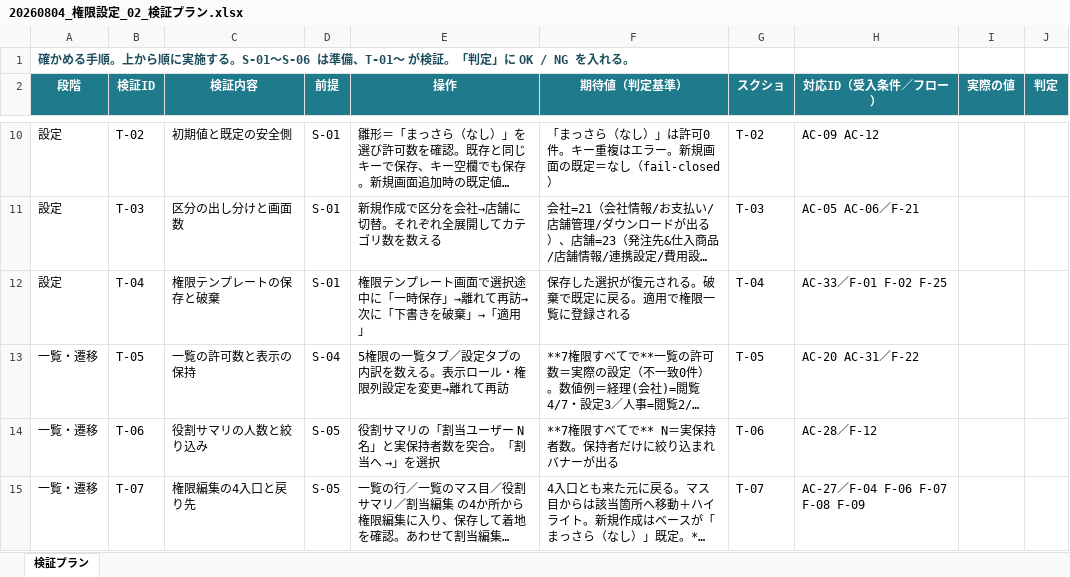
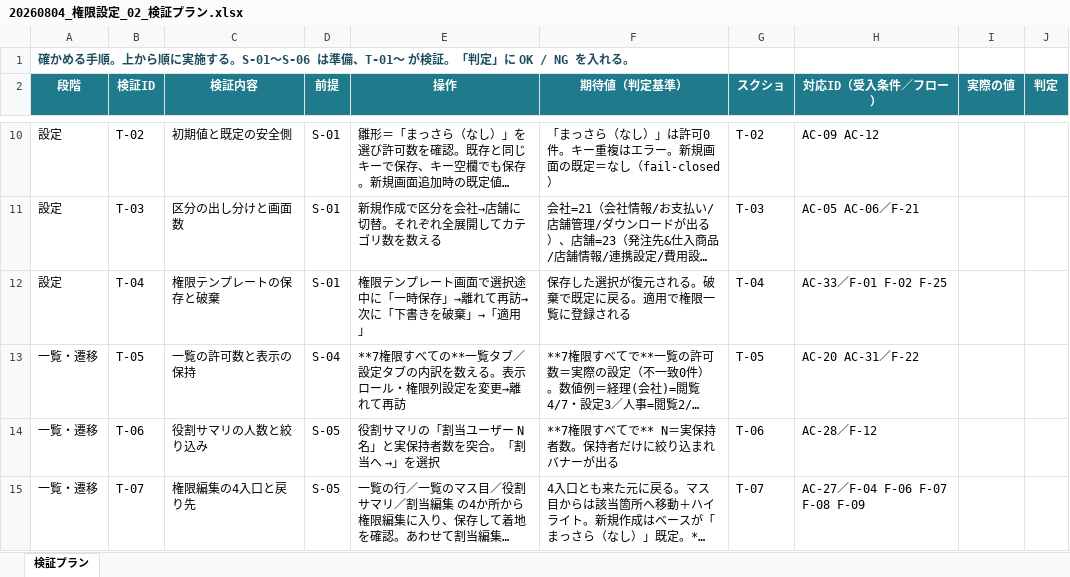
Before and after one commit to suguru789987/rakmy-permission-mock, an Excel workbook: 20260804_権限設定_02_検証プラン.xlsx, sheet 検証プラン, drawn as a sheet; only a part is shown, gaps mark what is left out; long unchanged cells end in …; values as stored, in another font and other column widths than the file's, no borders; conditional formats not drawn; the diff names each change by its address in the sheet, - before the commit and + after, or states it on an @@ line.

```diff
--- a/20260804_権限設定_02_検証プラン.xlsx (sheet 検証プラン)
+++ b/20260804_権限設定_02_検証プラン.xlsx (sheet 検証プラン)
-E13 (操作): 5権限の一覧タブ／設定タブの内訳を数える。表示ロール・権限列設定を変更→離れて再訪
+E13 (操作): **7権限すべての**一覧タブ／設定タブの内訳を数える。表示ロール・権限列設定を変更→離れて再訪
```
Also changed, not shown: 20260804_権限設定_01_受入条件表.xlsx, 1 other file.
